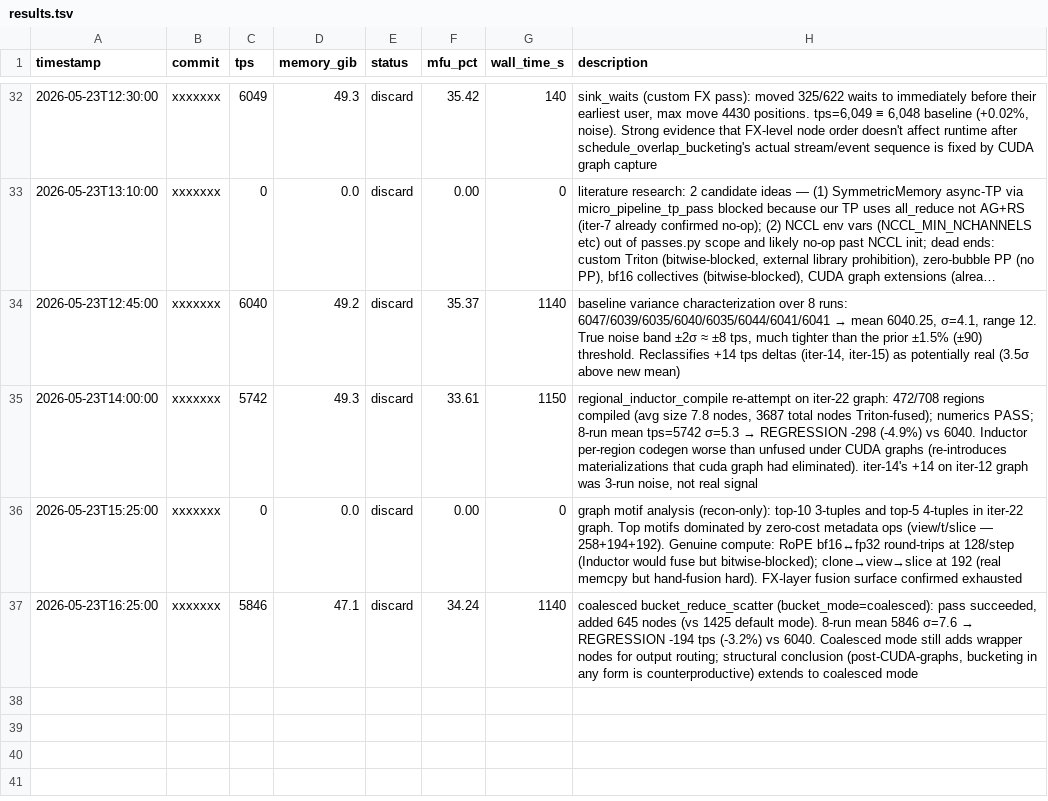
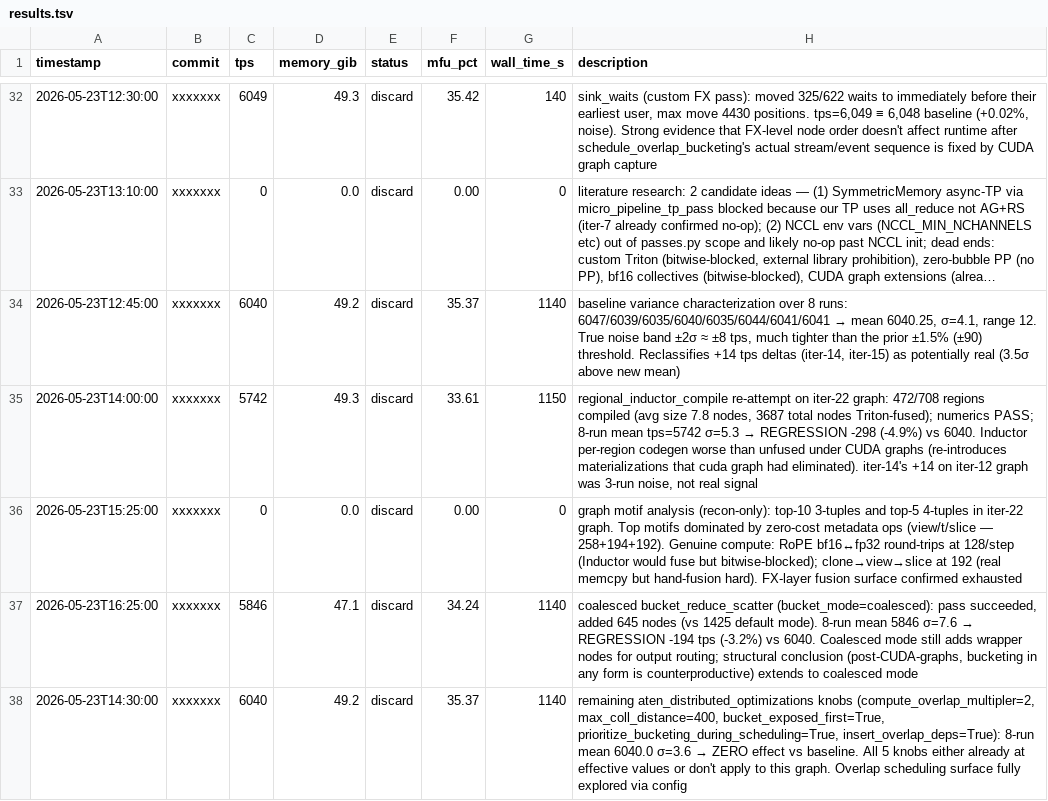
Before and after one commit to pytorch/torchtitan, a TSV file: autoresearch/results.tsv, drawn as a sheet; only a part is shown, gaps mark what is left out; long unchanged cells end in ….

Commit message:
[autoresearch] iter35 remaining ADO knobs (5 more): 0 effect; 8-run mean 6040.0 σ=3.6 identical to baseline. aten_distributed_optimizations surface fully explored (iter-26 + iter-35 = 9 knobs total) (discard)

```diff
--- a/autoresearch/results.tsv
+++ b/autoresearch/results.tsv
@@ -37 +37,2 @@ timestamp	commit	tps	memory_gib	status	mfu_pct	wall_time_s	description
 2026-05-23T16:25:00	xxxxxxx	5846	47.1	discard	34.24	1140	coalesced bucket_reduce_scatter (bucket_mode=coalesced): pass succeeded, added 645 nodes (vs 1425 default mode). 8-run mean 5846 σ=7.6 → REGRESSION -194 tps (-3.2%) vs 6040. Coalesced mode still adds wrapper nodes for output routing; structural conclusion (post-CUDA-graphs, bucketing in any form is counterproductive) extends to coalesced mode
+2026-05-23T14:30:00	xxxxxxx	6040	49.2	discard	35.37	1140	remaining aten_distributed_optimizations knobs (compute_overlap_multipler=2, max_coll_distance=400, bucket_exposed_first=True, prioritize_bucketing_during_scheduling=True, insert_overlap_deps=True): 8-run mean 6040.0 σ=3.6 → ZERO effect vs baseline. All 5 knobs either already at effective values or don't apply to this graph. Overlap scheduling surface fully explored via config
```
Also changed, not shown: 1 other file.
